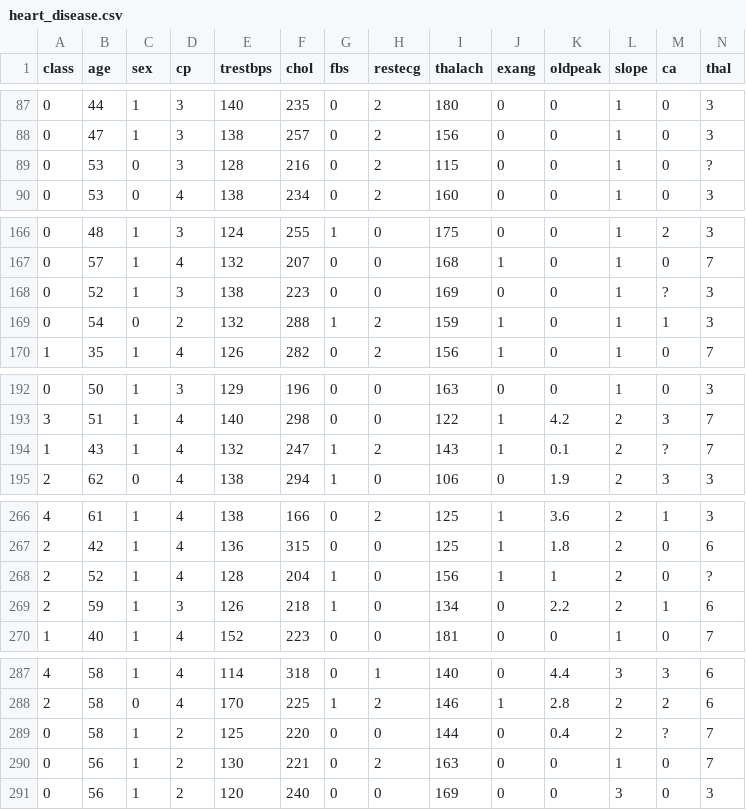
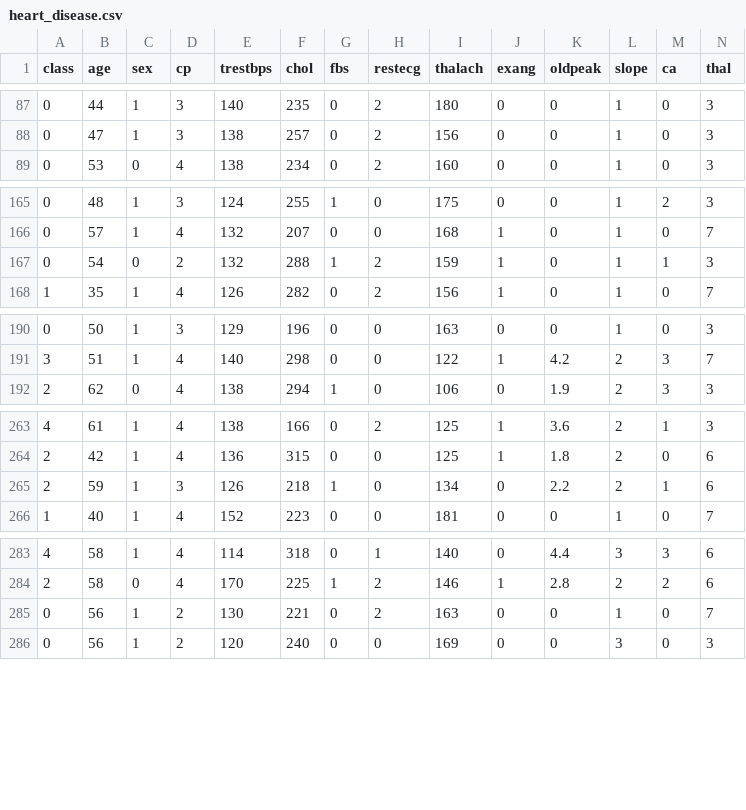
Before and after one commit to JakeSRhodesLab/TwinAE-ManifoldAlignment, a CSV file: CSV Files/heart_disease.csv, drawn as a sheet; only a part is shown, gaps mark what is left out; the diff covers the shown part only.

Commit message:
remove missing value rows

```diff
--- a/CSV Files/heart_disease.csv
+++ b/CSV Files/heart_disease.csv
@@ -88,3 +88,2 @@ class,age,sex,cp,trestbps,chol,fbs,restecg,thalach,exang,oldpeak,slope,ca,thal
 0,47,1,3,138,257,0,2,156,0,0,1,0,3
-0,53,0,3,128,216,0,2,115,0,0,1,0,?
 0,53,0,4,138,234,0,2,160,0,0,1,0,3
@@ -167,3 +166,2 @@ class,age,sex,cp,trestbps,chol,fbs,restecg,thalach,exang,oldpeak,slope,ca,thal
 0,57,1,4,132,207,0,0,168,1,0,1,0,7
-0,52,1,3,138,223,0,0,169,0,0,1,?,3
 0,54,0,2,132,288,1,2,159,1,0,1,1,3
@@ -193,3 +191,2 @@ class,age,sex,cp,trestbps,chol,fbs,restecg,thalach,exang,oldpeak,slope,ca,thal
 3,51,1,4,140,298,0,0,122,1,4.2,2,3,7
-1,43,1,4,132,247,1,2,143,1,0.1,2,?,7
 2,62,0,4,138,294,1,0,106,0,1.9,2,3,3
@@ -267,3 +264,2 @@ class,age,sex,cp,trestbps,chol,fbs,restecg,thalach,exang,oldpeak,slope,ca,thal
 2,42,1,4,136,315,0,0,125,1,1.8,2,0,6
-2,52,1,4,128,204,1,0,156,1,1,2,0,?
 2,59,1,3,126,218,1,0,134,0,2.2,2,1,6
@@ -288,3 +284,2 @@ class,age,sex,cp,trestbps,chol,fbs,restecg,thalach,exang,oldpeak,slope,ca,thal
 2,58,0,4,170,225,1,2,146,1,2.8,2,2,6
-0,58,1,2,125,220,0,0,144,0,0.4,2,?,7
 0,56,1,2,130,221,0,2,163,0,0,1,0,7
```
Also changed, not shown: 1 removed row elsewhere in this file.
